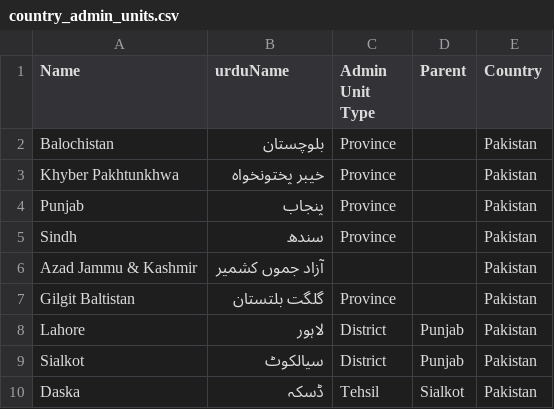
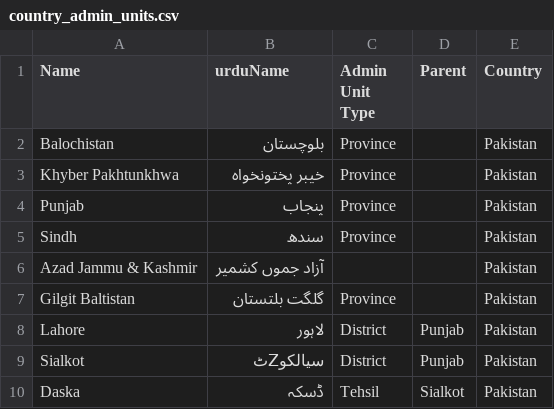
Before and after one commit to waqaskhawaja/sr-seed, a CSV file: csv/country_admin_units.csv, drawn as a sheet.

```diff
--- a/csv/country_admin_units.csv
+++ b/csv/country_admin_units.csv
@@ -8,3 +8,3 @@ Gilgit Baltistan,گلگت بلتستان,Province,,Pakistan
 Lahore,لاہور,District,Punjab,Pakistan
-Sialkot,سیالکوٹ,District,Punjab,Pakistan
+Sialkot,سیالکوZٹ,District,Punjab,Pakistan
 Daska,ڈسکہ,Tehsil,Sialkot,Pakistan
```
Also changed, not shown: csv/countries.csv, 22 other files.
